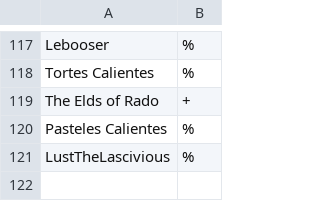
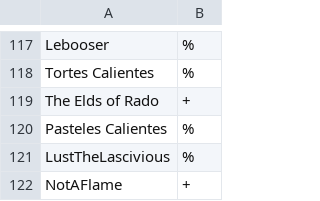
Before and after one commit to NinjaStarz7/Pokemon-Showdown, a CSV file: config/usergroups.csv, drawn as a sheet; only a part is shown, gaps mark what is left out; the diff names each change by its address in the sheet, - before the commit and + after, or states it on an @@ line.

Commit message:
Update config

```diff
--- a/config/usergroups.csv
+++ b/config/usergroups.csv
+row 122: NotAFlame | +
```
Also changed, not shown: 1 other file.
